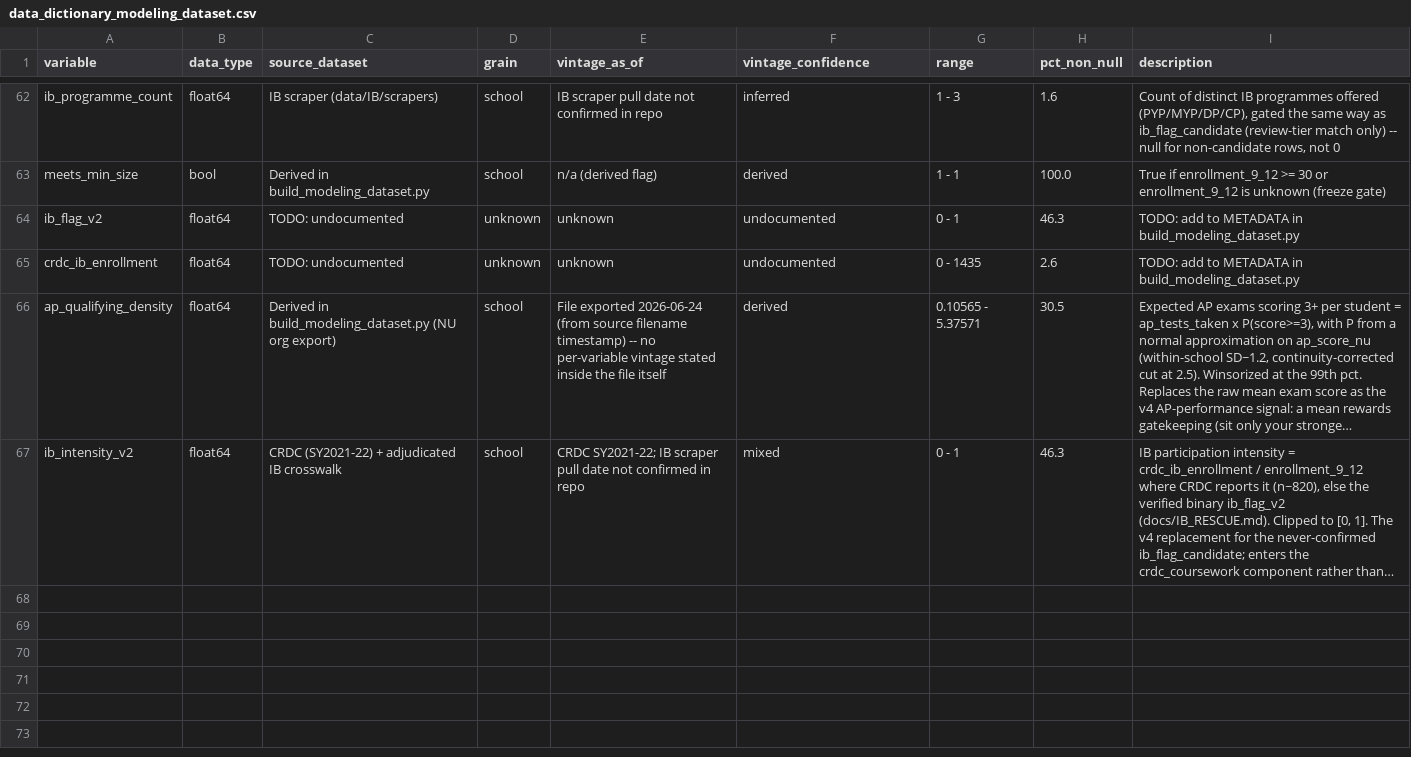
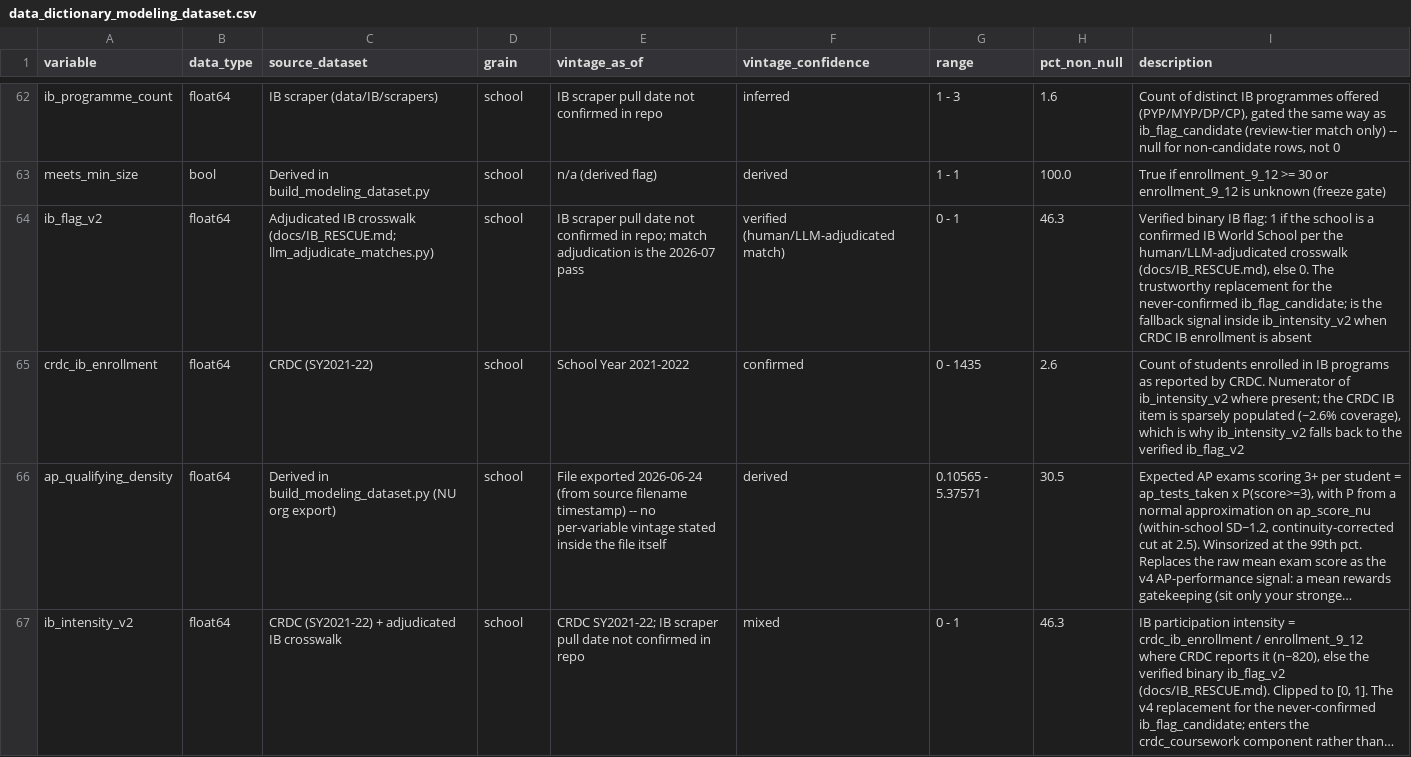
Before and after one commit to mchalekson/498-capstone, a CSV file: csv_exports/data_dictionary_modeling_dataset.csv, drawn as a sheet; only a part is shown, gaps mark what is left out; long unchanged cells end in …; the diff names each change by its address in the sheet, - before the commit and + after, or states it on an @@ line.

```diff
--- a/csv_exports/data_dictionary_modeling_dataset.csv
+++ b/csv_exports/data_dictionary_modeling_dataset.csv
-C64 (source_dataset): TODO: undocumented
+C64 (source_dataset): Adjudicated IB crosswalk (docs/IB_RESCUE.md; llm_adjudicate_matches.py)
-D64:D65 (grain): unknown
+D64:D65 (grain): school
-E64 (vintage_as_of): unknown
+E64 (vintage_as_of): IB scraper pull date not confirmed in repo; match adjudication is the 2026-07 pass
-F64 (vintage_confidence): undocumented
+F64 (vintage_confidence): verified (human/LLM-adjudicated match)
-I64 (description): TODO: add to METADATA in build_modeling_dataset.py
+I64 (description): Verified binary IB flag: 1 if the school is a confirmed IB World School per the human/LLM-adjudicated crosswalk (docs/IB_RESCUE.md), else 0. The trustworthy replacement for the never-confirmed ib_flag_candidate; is the fallback signal inside ib_intensity_v2 when CRDC IB enrollment is absent
-C65 (source_dataset): TODO: undocumented
+C65 (source_dataset): CRDC (SY2021-22)
-E65 (vintage_as_of): unknown
+E65 (vintage_as_of): School Year 2021-2022
-F65 (vintage_confidence): undocumented
+F65 (vintage_confidence): confirmed
-I65 (description): TODO: add to METADATA in build_modeling_dataset.py
+I65 (description): Count of students enrolled in IB programs as reported by CRDC. Numerator of ib_intensity_v2 where present; the CRDC IB item is sparsely populated (~2.6% coverage), which is why ib_intensity_v2 falls back to the verified ib_flag_v2
```
Also changed, not shown: 1 other file.
